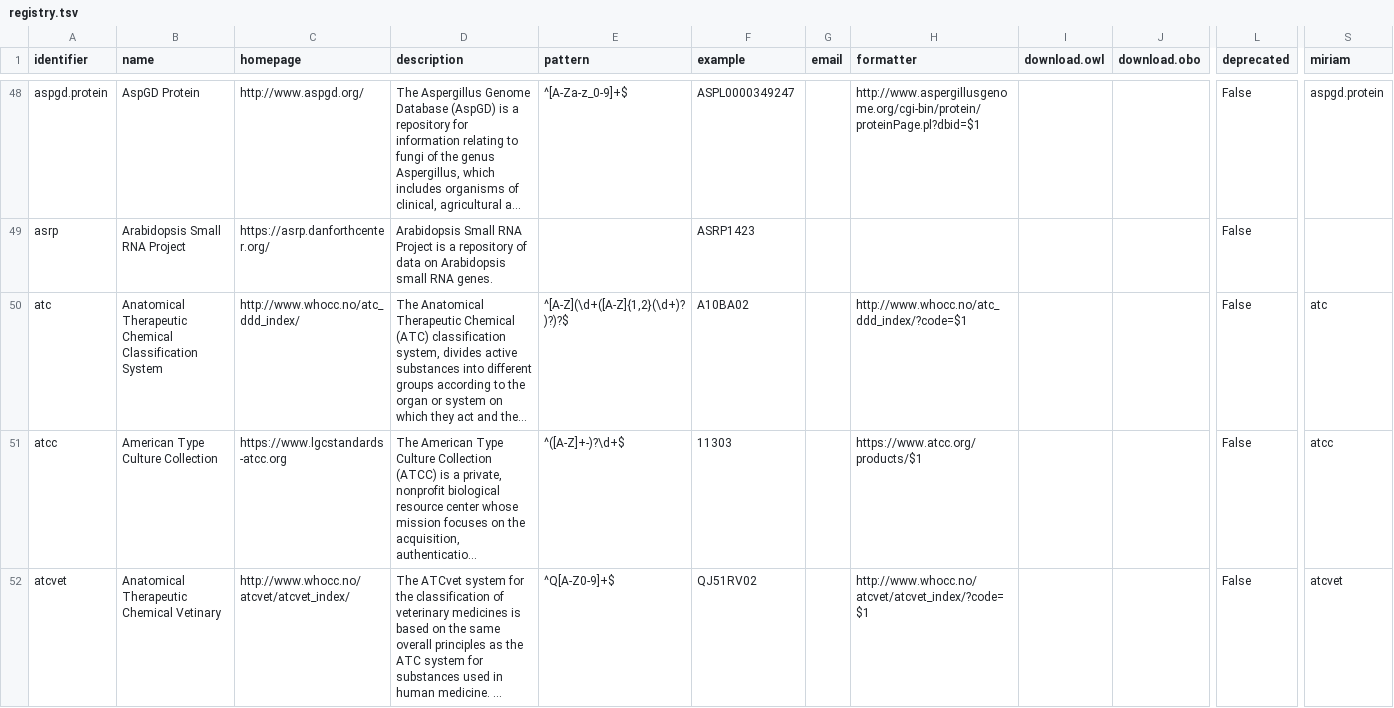
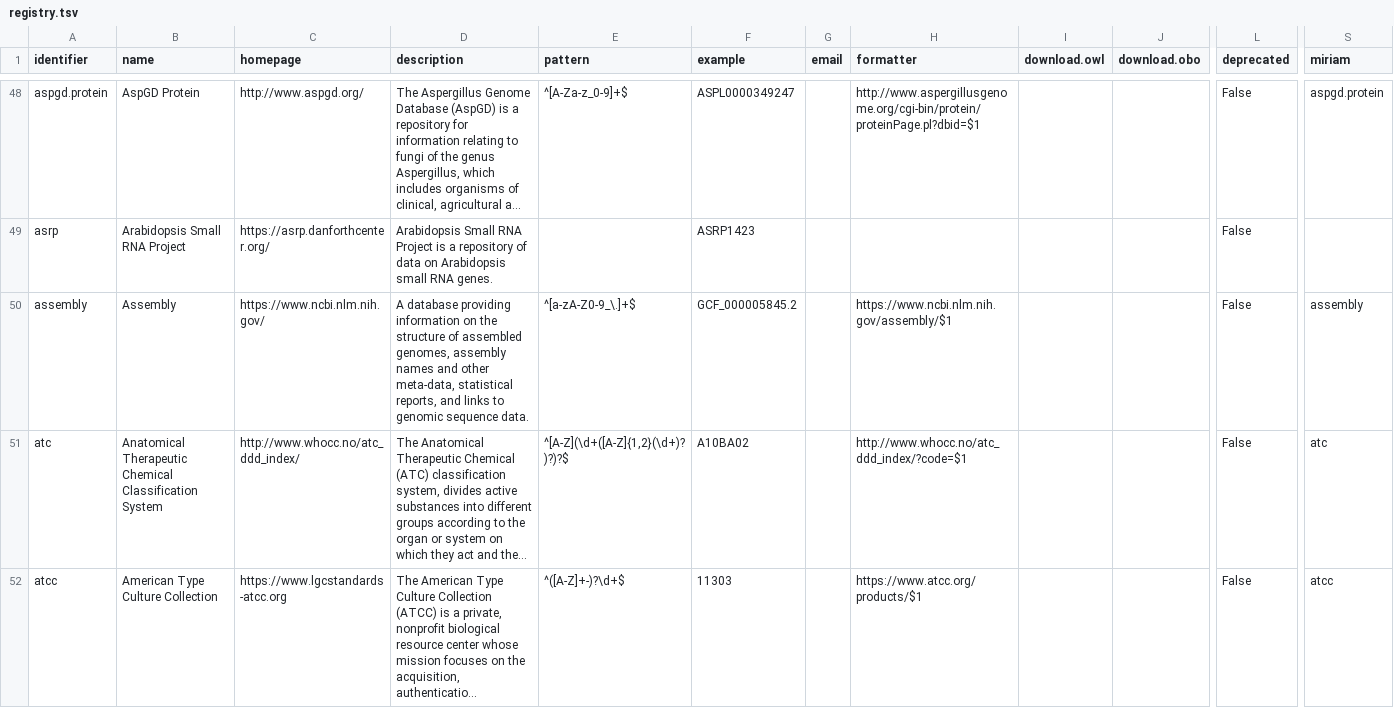
Before and after one commit to biopragmatics/bioregistry, a TSV file: docs/_data/registry.tsv, drawn as a sheet; only a part is shown, gaps mark what is left out; the shorter side is filled out with more unchanged rows; long unchanged cells end in …; rows hold the shown columns only; the diff covers the shown part only; the diff names each change by its address in the sheet, - before the commit and + after, or states it on an @@ line.

```diff
--- a/docs/_data/registry.tsv
+++ b/docs/_data/registry.tsv
+row 50: assembly | Assembly | https://www.ncbi.nlm.nih.gov/ | A database providing information on the structure of assembled genomes, assembly names and other meta-data, statistical reports, and links to genomic sequence data. | ^[a-zA-Z0-9_\.]+$ | GCF_000005845.2 |  | https://www.ncbi.nlm.nih.gov/assembly/$1 |  |  | False | assembly
```
Also changed, not shown: 2 added rows and 3 edited cells elsewhere in this file, src/bioregistry/data/external/biolink/curation.tsv, src/bioregistry/data/external/bioportal/curation.tsv, 32 other files.
